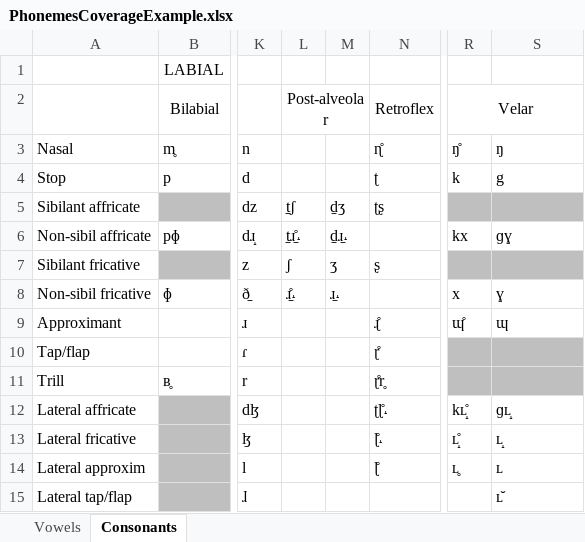
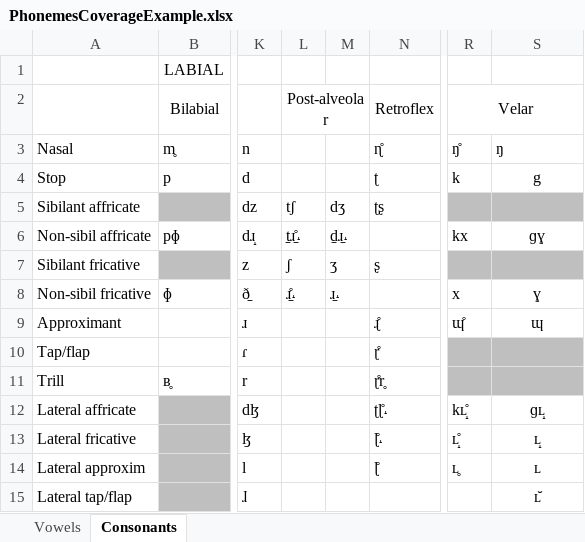
Before and after one commit to a-makarov-alex/phonosemantics.api, an Excel workbook: src/main/java/phonosemantics/input/PhonemesCoverageExample.xlsx, sheet Consonants, drawn as a sheet; only a part is shown, gaps mark what is left out; values as stored, in another font and other column widths than the file's, no borders; the diff names each change by its address in the sheet, - before the commit and + after, or states it on an @@ line.

```diff
--- a/src/main/java/phonosemantics/input/PhonemesCoverageExample.xlsx (sheet Consonants)
+++ b/src/main/java/phonosemantics/input/PhonemesCoverageExample.xlsx (sheet Consonants)
-S4 alignment: left
+S4 alignment: center
-L5: t̠ʃ
+L5: tʃ
-M5: d̠ʒ
+M5: dʒ
-S6 alignment: left
+S6 alignment: center
-S8:S9 alignment: left
+S8:S9 alignment: center
-S12:S15 alignment: left
+S12:S15 alignment: center
```
Also changed, not shown: 19 other files.
